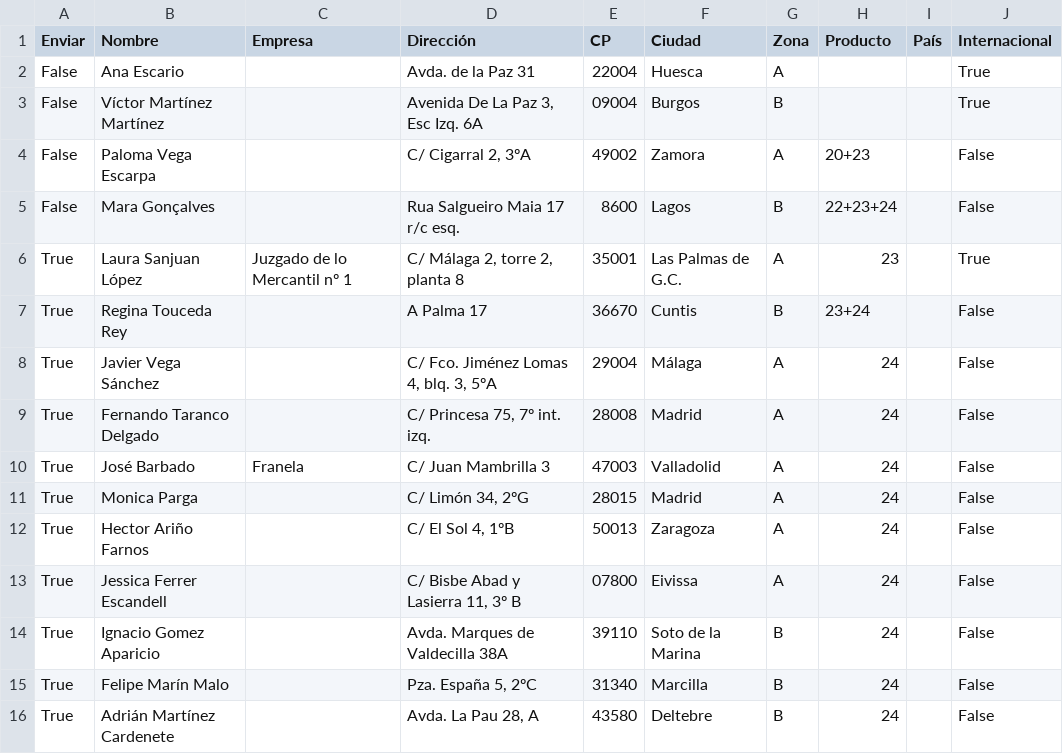
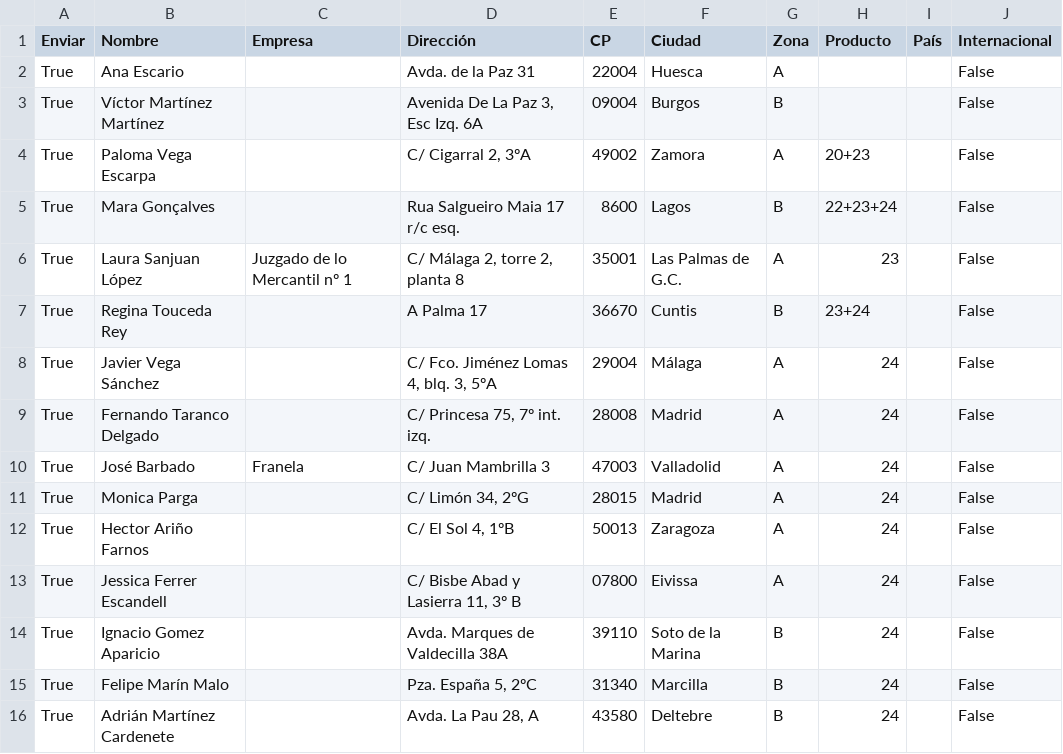
Before and after one commit to revistasalvaje/SalvajeEtiquetas, a CSV file: app/data/datos_hoja.csv, drawn as a sheet.

```diff
--- a/app/data/datos_hoja.csv
+++ b/app/data/datos_hoja.csv
@@ -1,7 +1,7 @@
 Enviar,Nombre,Empresa,Dirección,CP,Ciudad,Zona,Producto,País,Internacional
-False,Ana Escario,,Avda. de la Paz 31,22004,Huesca,A,,,True
-False,Víctor Martínez Martínez,,"Avenida De La Paz 3, Esc Izq. 6A",09004,Burgos,B,,,True
-False,Paloma Vega Escarpa,,"C/ Cigarral 2, 3ºA",49002,Zamora,A,20+23,,False
-False,Mara Gonçalves,,Rua Salgueiro Maia 17 r/c esq.,8600,Lagos,B,22+23+24,,False
-True,Laura Sanjuan López,Juzgado de lo Mercantil nº 1,"C/ Málaga 2, torre 2, planta 8",35001,Las Palmas de G.C.,A,23,,True
+True,Ana Escario,,Avda. de la Paz 31,22004,Huesca,A,,,False
+True,Víctor Martínez Martínez,,"Avenida De La Paz 3, Esc Izq. 6A",09004,Burgos,B,,,False
+True,Paloma Vega Escarpa,,"C/ Cigarral 2, 3ºA",49002,Zamora,A,20+23,,False
+True,Mara Gonçalves,,Rua Salgueiro Maia 17 r/c esq.,8600,Lagos,B,22+23+24,,False
+True,Laura Sanjuan López,Juzgado de lo Mercantil nº 1,"C/ Málaga 2, torre 2, planta 8",35001,Las Palmas de G.C.,A,23,,False
 True,Regina Touceda Rey,,A Palma 17,36670,Cuntis,B,23+24,,False
```
Also changed, not shown: 13 other files.
